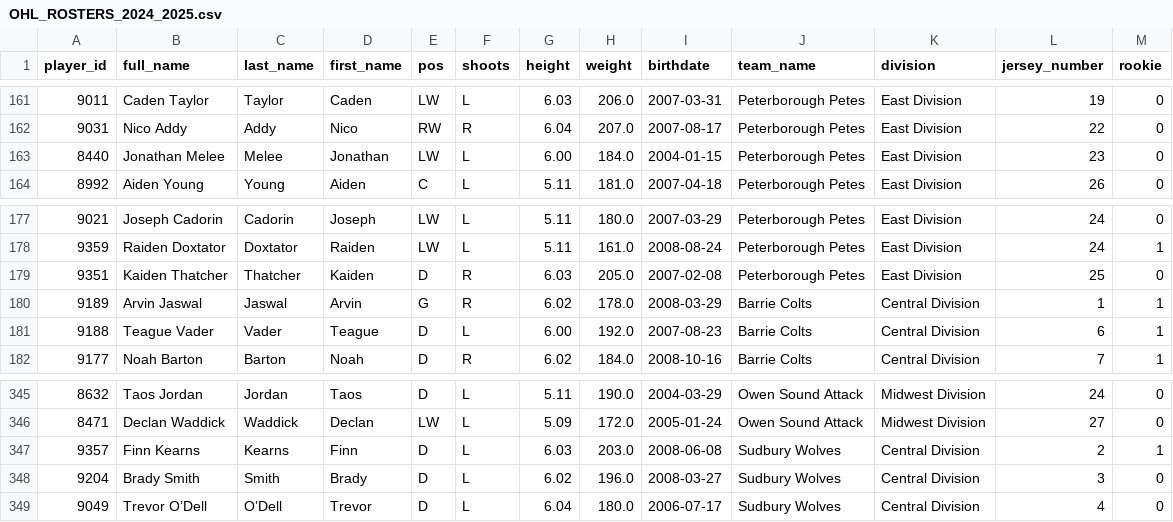
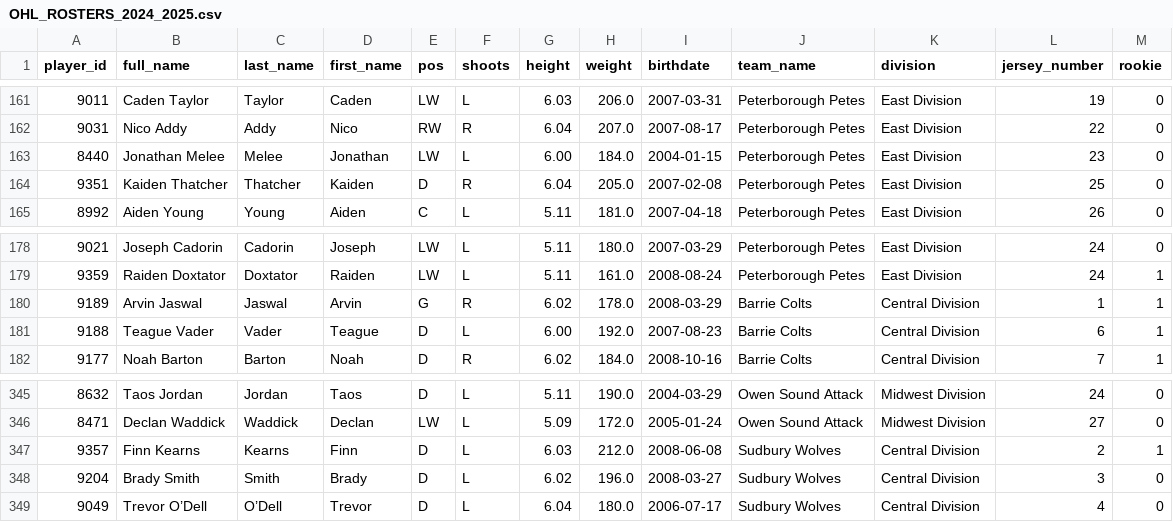
Before and after one commit to NoahCornish/ohlpredictor, a CSV file: docs/OHL_ROSTERS/OHL_ROSTERS_2024_2025.csv, drawn as a sheet; only a part is shown, gaps mark what is left out.

```diff
--- a/docs/OHL_ROSTERS/OHL_ROSTERS_2024_2025.csv
+++ b/docs/OHL_ROSTERS/OHL_ROSTERS_2024_2025.csv
@@ -163,2 +163,3 @@ player_id,full_name,last_name,first_name,pos,shoots,height,weight,birthdate,team
 8440,Jonathan Melee,Melee,Jonathan,LW,L,6.00,184.0,2004-01-15,Peterborough Petes,East Division,23,0
+9351,Kaiden Thatcher,Thatcher,Kaiden,D,R,6.04,205.0,2007-02-08,Peterborough Petes,East Division,25,0
 8992,Aiden Young,Young,Aiden,C,L,5.11,181.0,2007-04-18,Peterborough Petes,East Division,26,0
@@ -178,3 +179,2 @@ player_id,full_name,last_name,first_name,pos,shoots,height,weight,birthdate,team
 9359,Raiden Doxtator,Doxtator,Raiden,LW,L,5.11,161.0,2008-08-24,Peterborough Petes,East Division,24,1
-9351,Kaiden Thatcher,Thatcher,Kaiden,D,R,6.03,205.0,2007-02-08,Peterborough Petes,East Division,25,0
 9189,Arvin Jaswal,Jaswal,Arvin,G,R,6.02,178.0,2008-03-29,Barrie Colts,Central Division,1,1
@@ -346,3 +346,3 @@ player_id,full_name,last_name,first_name,pos,shoots,height,weight,birthdate,team
 8471,Declan Waddick,Waddick,Declan,LW,L,5.09,172.0,2005-01-24,Owen Sound Attack,Midwest Division,27,0
-9357,Finn Kearns,Kearns,Finn,D,L,6.03,203.0,2008-06-08,Sudbury Wolves,Central Division,2,1
+9357,Finn Kearns,Kearns,Finn,D,L,6.03,212.0,2008-06-08,Sudbury Wolves,Central Division,2,1
 9204,Brady Smith,Smith,Brady,D,L,6.02,196.0,2008-03-27,Sudbury Wolves,Central Division,3,0
```
Also changed, not shown: docs/OHL_ROSTERS/Peterborough_Petes.csv, docs/OHL_ROSTERS/Sudbury_Wolves.csv, 12 other files.
